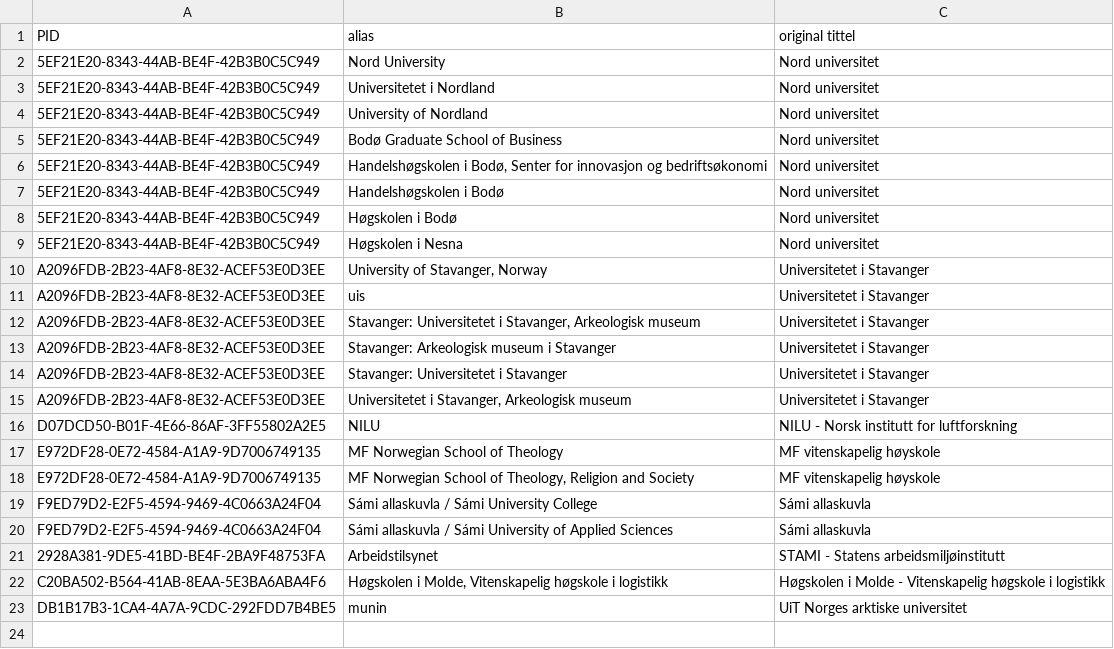
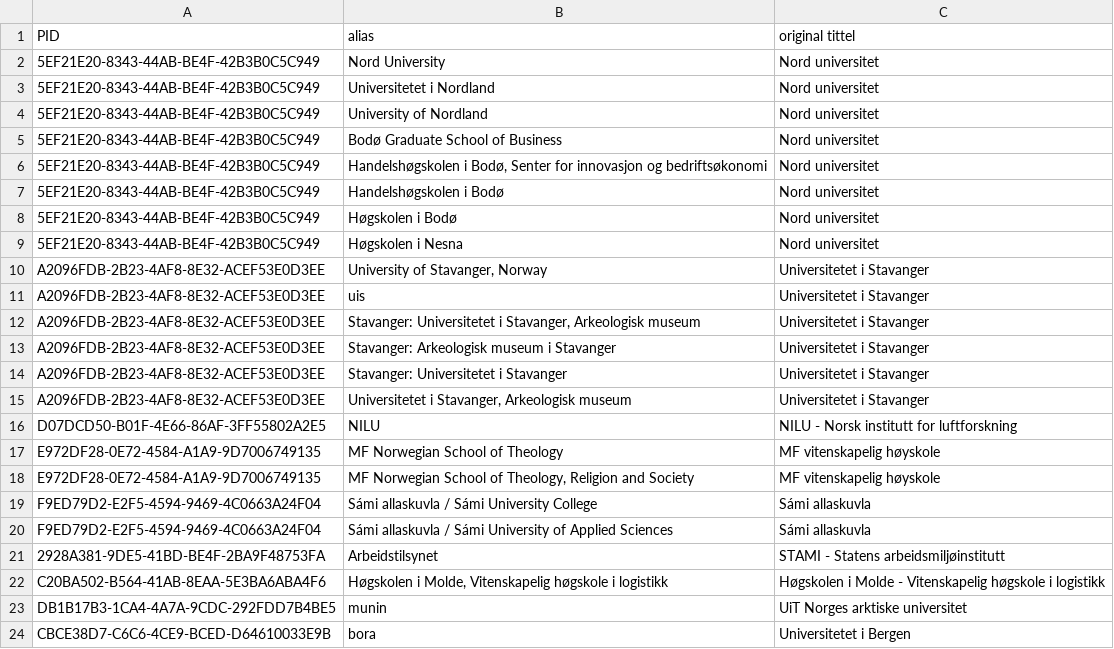
Before and after one commit to BIBSYSDEV/nva-brage-migration, a CSV file: src/main/resources/publisher_channel_registry_aliases.csv, drawn as a sheet.

Commit message:
NP-45651-channel-registry-aliases, UiB

```diff
--- a/src/main/resources/publisher_channel_registry_aliases.csv
+++ b/src/main/resources/publisher_channel_registry_aliases.csv
@@ -23 +23,2 @@
 "DB1B17B3-1CA4-4A7A-9CDC-292FDD7B4BE5";"munin";"UiT Norges arktiske universitet"
+"CBCE38D7-C6C6-4CE9-BCED-D64610033E9B";"bora";"Universitetet i Bergen"
```
